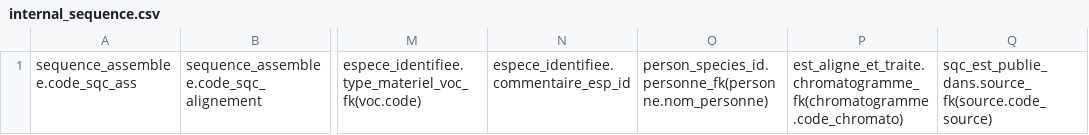
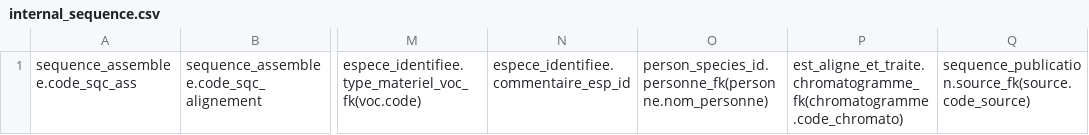
Before and after one commit to GOTIT-DEV/GOTIT, a CSV file: assets/imports/internal_sequence.csv, drawn as a sheet; only a part is shown, gaps mark what is left out; the diff names each change by its address in the sheet, - before the commit and + after, or states it on an @@ line.

Commit message:
Rename SqcEstPublieDans entity to SequencePublication

```diff
--- a/assets/imports/internal_sequence.csv
+++ b/assets/imports/internal_sequence.csv
-Q1: sqc_est_publie_dans.source_fk(source.code_source)
+Q1: sequence_publication.source_fk(source.code_source)
```
Also changed, not shown: 8 other files.
